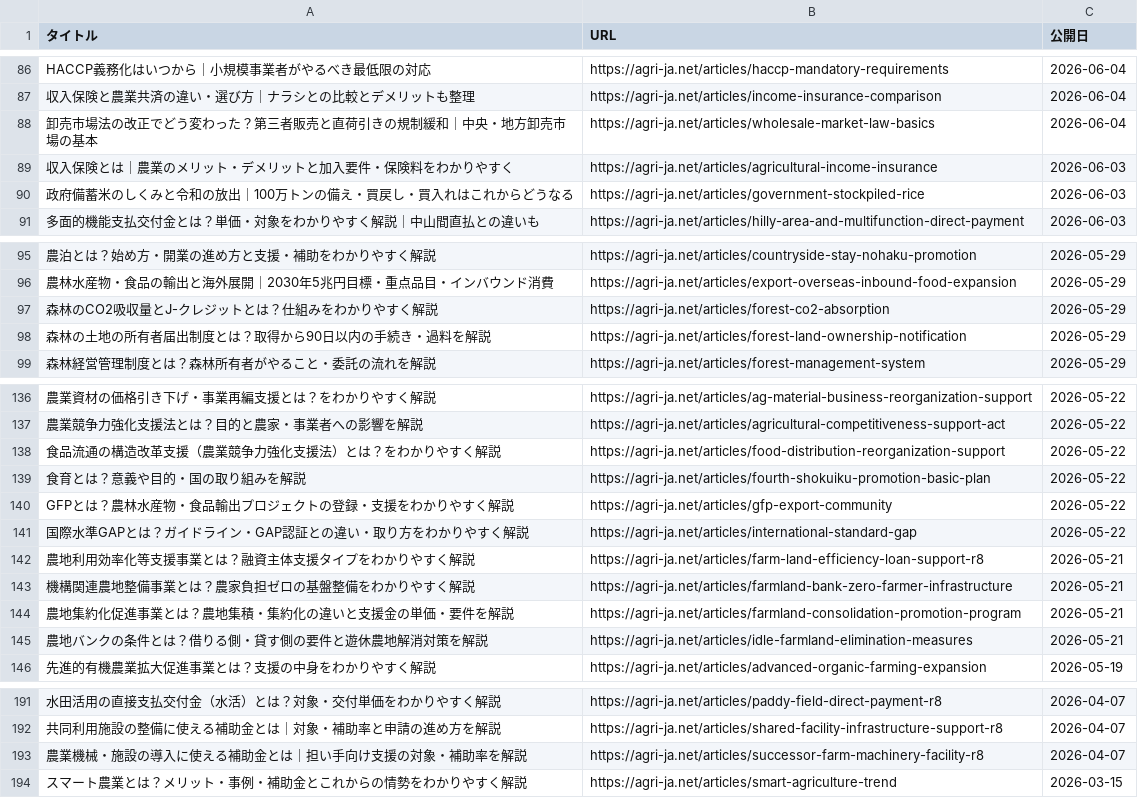
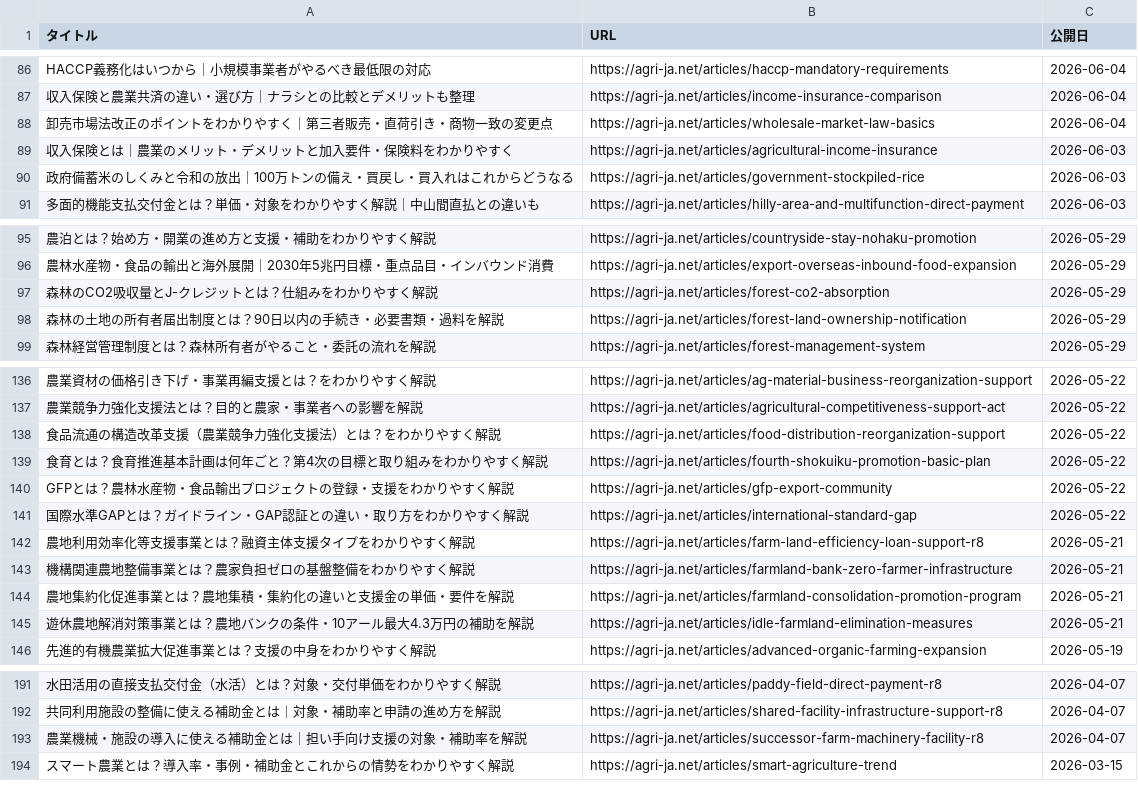
Before and after one commit to agrija2026-create/website, a CSV file: public/articles-index.csv, drawn as a sheet; only a part is shown, gaps mark what is left out; the diff names each change by its address in the sheet, - before the commit and + after, or states it on an @@ line.

```diff
--- a/public/articles-index.csv
+++ b/public/articles-index.csv
-A88 (タイトル): 卸売市場法の改正でどう変わった？第三者販売と直荷引きの規制緩和｜中央・地方卸売市場の基本
+A88 (タイトル): 卸売市場法改正のポイントをわかりやすく｜第三者販売・直荷引き・商物一致の変更点
-A98 (タイトル): 森林の土地の所有者届出制度とは？取得から90日以内の手続き・過料を解説
+A98 (タイトル): 森林の土地の所有者届出制度とは？90日以内の手続き・必要書類・過料を解説
-A139 (タイトル): 食育とは？意義や目的・国の取り組みを解説
+A139 (タイトル): 食育とは？食育推進基本計画は何年ごと？第4次の目標と取り組みをわかりやすく解説
-A145 (タイトル): 農地バンクの条件とは？借りる側・貸す側の要件と遊休農地解消対策を解説
+A145 (タイトル): 遊休農地解消対策事業とは？農地バンクの条件・10アール最大4.3万円の補助を解説
-A194 (タイトル): スマート農業とは？メリット・事例・補助金とこれからの情勢をわかりやすく解説
+A194 (タイトル): スマート農業とは？導入率・事例・補助金とこれからの情勢をわかりやすく解説
```
Also changed, not shown: 10 other files.
